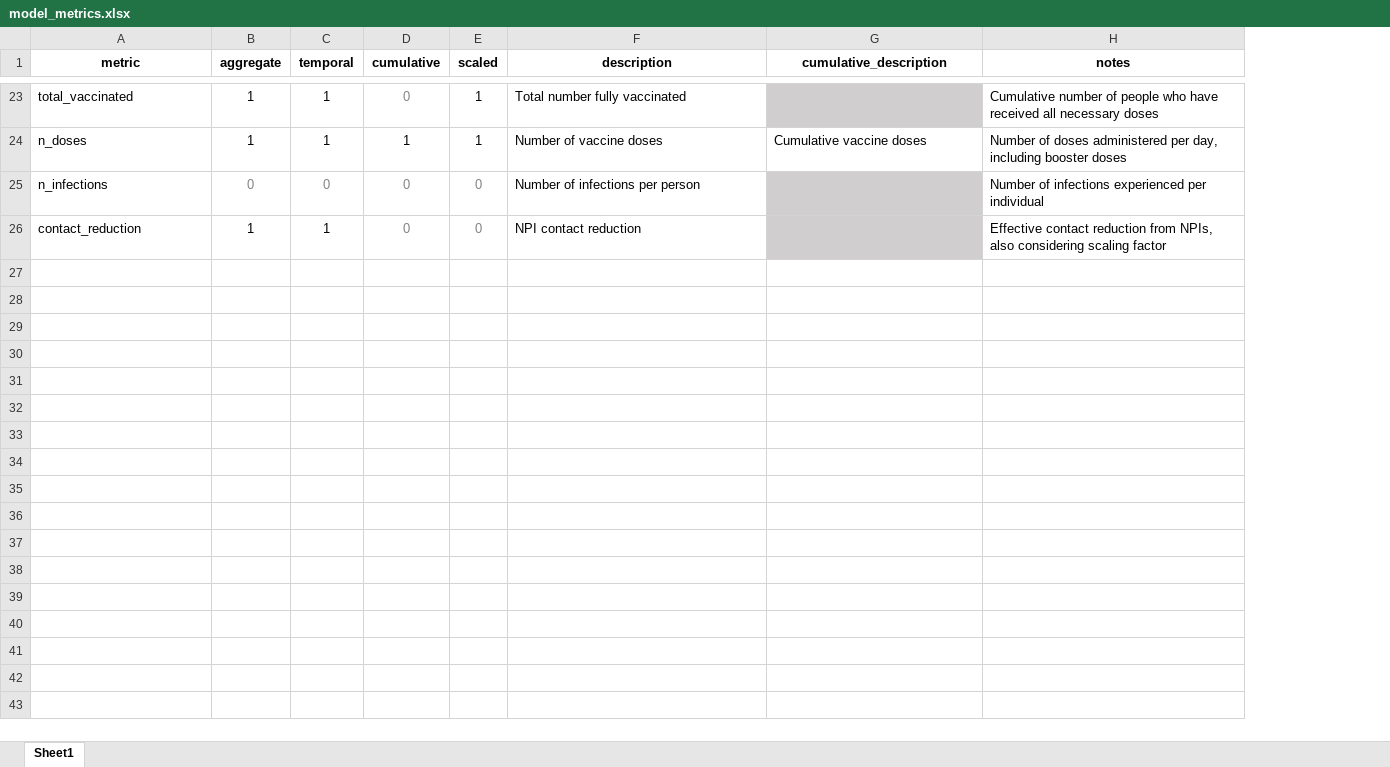
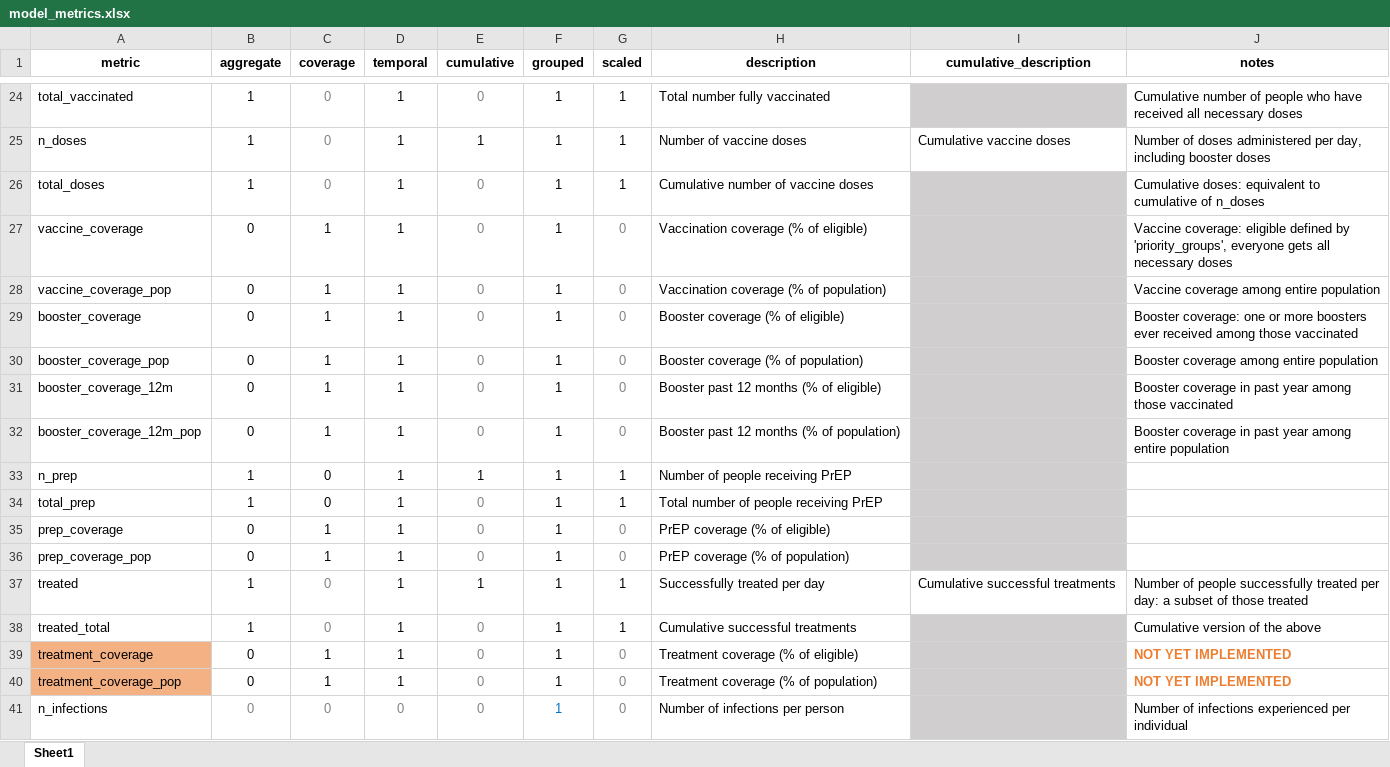
Before and after one commit to SwissTPH/OpenCOVID, an Excel workbook: src/config/model_metrics.xlsx, sheet Sheet1, drawn as a sheet; only a part is shown, gaps mark what is left out; values as stored, in another font and other column widths than the file's, no borders; conditional formats not drawn; the diff covers the shown part only; the diff names each change by its address in the sheet, - before the commit and + after, or states it on an @@ line.

Commit message:
Version 2.2

```diff
--- a/src/config/model_metrics.xlsx (sheet Sheet1)
+++ b/src/config/model_metrics.xlsx (sheet Sheet1)
+column C (coverage), rows 24-25: 0 | 0; row 41: 0
+column F (grouped), rows 24-25: 1 | 1; row 41: 1
+row 26: total_doses | 1 | 0 | 1 | 0 | 1 | 1 | Cumulative number of vaccine doses |  | Cumulative doses: equivalent to cumulative of n_doses
+row 27: vaccine_coverage | 0 | 1 | 1 | 0 | 1 | 0 | Vaccination coverage (% of eligible) |  | Vaccine coverage: eligible defined by 'priority_groups', everyone gets all necessary doses
+row 28: vaccine_coverage_pop | 0 | 1 | 1 | 0 | 1 | 0 | Vaccination coverage (% of population) |  | Vaccine coverage among entire population
+row 29: booster_coverage | 0 | 1 | 1 | 0 | 1 | 0 | Booster coverage (% of eligible) |  | Booster coverage: one or more boosters ever received among those vaccinated
+row 30: booster_coverage_pop | 0 | 1 | 1 | 0 | 1 | 0 | Booster coverage (% of population) |  | Booster coverage among entire population
+row 31: booster_coverage_12m | 0 | 1 | 1 | 0 | 1 | 0 | Booster past 12 months (% of eligible) |  | Booster coverage in past year among those vaccinated
+row 32: booster_coverage_12m_pop | 0 | 1 | 1 | 0 | 1 | 0 | Booster past 12 months (% of population) |  | Booster coverage in past year among entire population
+row 33: n_prep | 1 | 0 | 1 | 1 | 1 | 1 | Number of people receiving PrEP
+row 34: total_prep | 1 | 0 | 1 | 0 | 1 | 1 | Total number of people receiving PrEP
+row 35: prep_coverage | 0 | 1 | 1 | 0 | 1 | 0 | PrEP coverage (% of eligible)
+row 36: prep_coverage_pop | 0 | 1 | 1 | 0 | 1 | 0 | PrEP coverage (% of population)
+row 37: treated | 1 | 0 | 1 | 1 | 1 | 1 | Successfully treated per day | Cumulative successful treatments | Number of people successfully treated per day: a subset of those treated
+row 38: treated_total | 1 | 0 | 1 | 0 | 1 | 1 | Cumulative successful treatments |  | Cumulative version of the above
+row 39: treatment_coverage | 0 | 1 | 1 | 0 | 1 | 0 | Treatment coverage (% of eligible) |  | NOT YET IMPLEMENTED
+row 40: treatment_coverage_pop | 0 | 1 | 1 | 0 | 1 | 0 | Treatment coverage (% of population) |  | NOT YET IMPLEMENTED
@@ row 26 moved to row 11: contact_reduction @@
```
Also changed, not shown: 9 edited cells elsewhere in this sheet, 19 other files.
